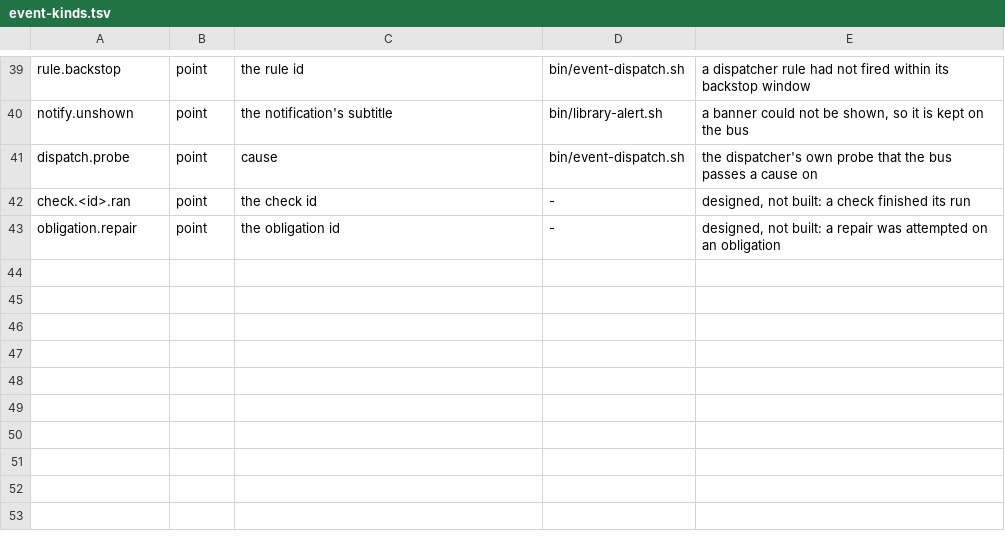
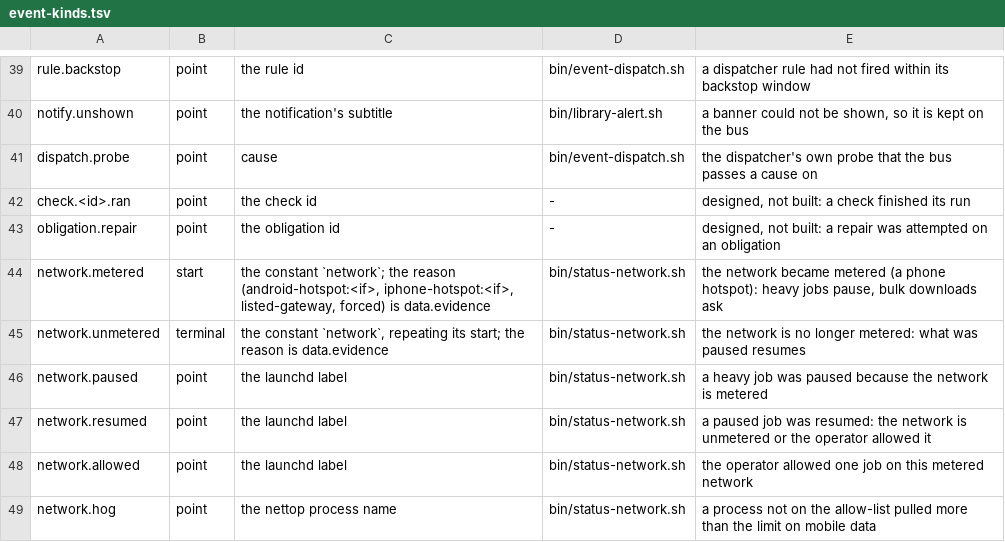
Before and after one commit to VytCepas/harbor-core, a TSV file: contracts/event-kinds.tsv, drawn as a sheet; only a part is shown, gaps mark what is left out; the diff names each change by its address in the sheet, - before the commit and + after, or states it on an @@ line.

```diff
--- a/contracts/event-kinds.tsv
+++ b/contracts/event-kinds.tsv
+row 44: network.metered | start | the constant `network`; the reason (android-hotspot:<if>, iphone-hotspot:<if>, listed-gateway, forced) is data.evidence | bin/status-network.sh | the network became metered (a phone hotspot): heavy jobs pause, bulk downloads ask
+row 45: network.unmetered | terminal | the constant `network`, repeating its start; the reason is data.evidence | bin/status-network.sh | the network is no longer metered: what was paused resumes
+row 46: network.paused | point | the launchd label | bin/status-network.sh | a heavy job was paused because the network is metered
+row 47: network.resumed | point | the launchd label | bin/status-network.sh | a paused job was resumed: the network is unmetered or the operator allowed it
+row 48: network.allowed | point | the launchd label | bin/status-network.sh | the operator allowed one job on this metered network
+row 49: network.hog | point | the nettop process name | bin/status-network.sh | a process not on the allow-list pulled more than the limit on mobile data
```
Also changed, not shown: contracts/bq-values.tsv, 22 other files.
